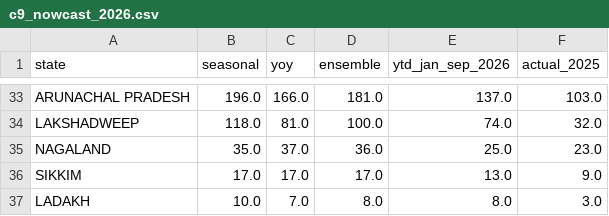
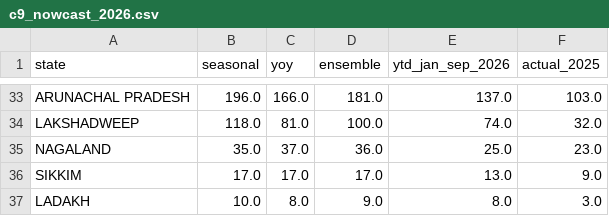
Before and after one commit to imdigitalashish/techfest-2026, a CSV file: ev-c1-infra-map-india/eval/results/c9_nowcast_2026.csv, drawn as a sheet; only a part is shown, gaps mark what is left out.

```diff
--- a/ev-c1-infra-map-india/eval/results/c9_nowcast_2026.csv
+++ b/ev-c1-infra-map-india/eval/results/c9_nowcast_2026.csv
@@ -36,2 +36,2 @@ NAGALAND,35.0,37.0,36.0,25.0,23.0
 SIKKIM,17.0,17.0,17.0,13.0,9.0
-LADAKH,10.0,7.0,8.0,8.0,3.0
+LADAKH,10.0,8.0,9.0,8.0,3.0
```
Also changed, not shown: ev-c1-infra-map-india/eval/results/c9_nowcast_backtest.csv, 7 other files.
